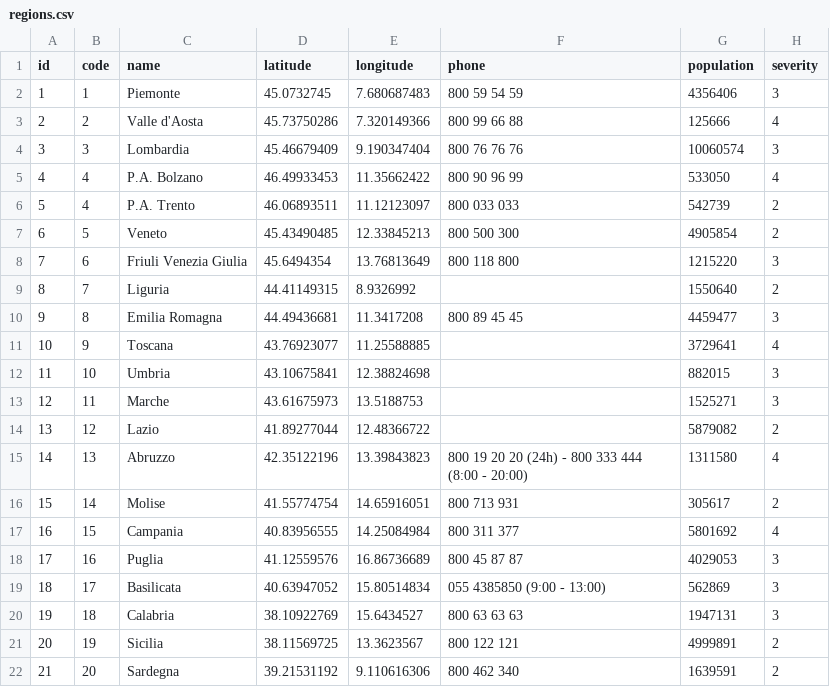
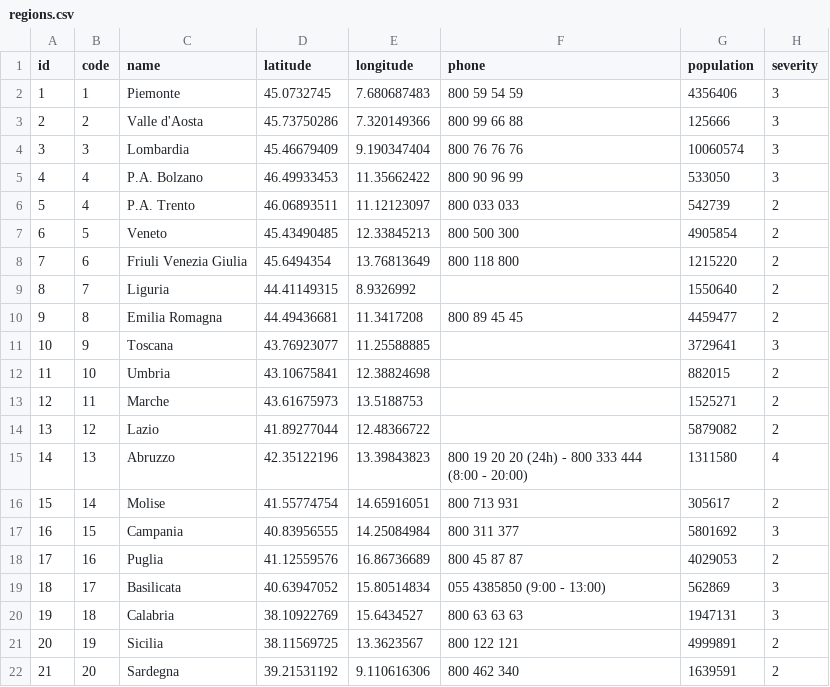
Before and after one commit to LBreda/covid19_it, a CSV file: database/seeds/csv/regions.csv, drawn as a sheet.

Commit message:
:card_file_box: Changed restrictions

```diff
--- a/database/seeds/csv/regions.csv
+++ b/database/seeds/csv/regions.csv
@@ -2,13 +2,13 @@ id,code,name,latitude,longitude,phone,population,severity
 1,1,Piemonte,45.0732745,7.680687483,800 59 54 59,4356406,3
-2,2,Valle d'Aosta,45.73750286,7.320149366,800 99 66 88,125666,4
+2,2,Valle d'Aosta,45.73750286,7.320149366,800 99 66 88,125666,3
 3,3,Lombardia,45.46679409,9.190347404,800 76 76 76,10060574,3
-4,4,P.A. Bolzano,46.49933453,11.35662422,800 90 96 99,533050,4
+4,4,P.A. Bolzano,46.49933453,11.35662422,800 90 96 99,533050,3
 5,4,P.A. Trento,46.06893511,11.12123097,800 033 033,542739,2
 6,5,Veneto,45.43490485,12.33845213,800 500 300,4905854,2
-7,6,Friuli Venezia Giulia,45.6494354,13.76813649,800 118 800,1215220,3
+7,6,Friuli Venezia Giulia,45.6494354,13.76813649,800 118 800,1215220,2
 8,7,Liguria,44.41149315,8.9326992,,1550640,2
-9,8,Emilia Romagna,44.49436681,11.3417208,800 89 45 45,4459477,3
-10,9,Toscana,43.76923077,11.25588885,,3729641,4
-11,10,Umbria,43.10675841,12.38824698,,882015,3
-12,11,Marche,43.61675973,13.5188753,,1525271,3
+9,8,Emilia Romagna,44.49436681,11.3417208,800 89 45 45,4459477,2
+10,9,Toscana,43.76923077,11.25588885,,3729641,3
+11,10,Umbria,43.10675841,12.38824698,,882015,2
+12,11,Marche,43.61675973,13.5188753,,1525271,2
 13,12,Lazio,41.89277044,12.48366722,,5879082,2
@@ -16,4 +16,4 @@ id,code,name,latitude,longitude,phone,population,severity
 15,14,Molise,41.55774754,14.65916051,800 713 931,305617,2
-16,15,Campania,40.83956555,14.25084984,800 311 377,5801692,4
-17,16,Puglia,41.12559576,16.86736689,800 45 87 87,4029053,3
+16,15,Campania,40.83956555,14.25084984,800 311 377,5801692,3
+17,16,Puglia,41.12559576,16.86736689,800 45 87 87,4029053,2
 18,17,Basilicata,40.63947052,15.80514834,055 4385850 (9:00 - 13:00),562869,3
```
